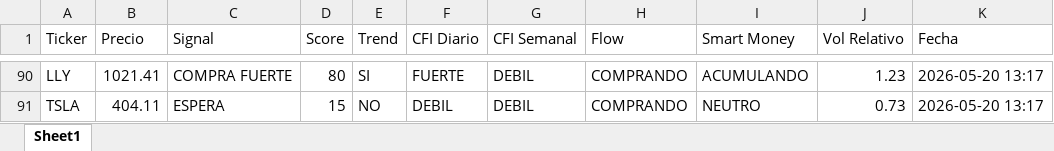
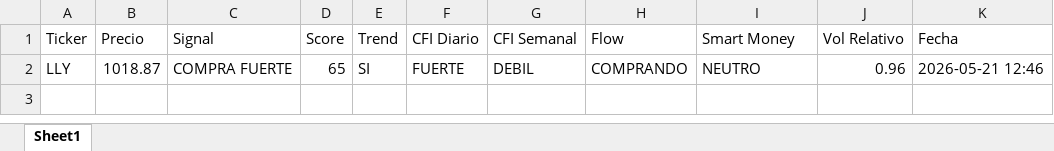
Before and after one commit to jac4806/PyTrader, an Excel workbook: SmartMoney_Screener.xlsx, sheet Sheet1, drawn as a sheet; only a part is shown, gaps mark what is left out; values as stored, in another font and other column widths than the file's, no borders; removed rows and columns are numbered as before the commit, all else as after; the diff covers the shown part only; the diff names each change by its address in the sheet, - before the commit and + after, or states it on an @@ line.

Commit message:
Cambiamos version del form '1,6' y actualizamos fecha a 21/05/2026

```diff
--- a/SmartMoney_Screener.xlsx (sheet Sheet1)
+++ b/SmartMoney_Screener.xlsx (sheet Sheet1)
-B2 (Precio): 1021.41
+B2 (Precio): 1018.87
-D2 (Score): 80
+D2 (Score): 65
-I2 (Smart Money): ACUMULANDO
+I2 (Smart Money): NEUTRO
-J2 (Vol Relativo): 1.23
+J2 (Vol Relativo): 0.96
-K2 (Fecha): 2026-05-20 13:17
+K2 (Fecha): 2026-05-21 12:46
-row 91: TSLA | 404.11 | ESPERA | 15 | NO | DEBIL | DEBIL | COMPRANDO | NEUTRO | 0.73 | 2026-05-20 13:17
```
Also changed, not shown: 88 removed rows elsewhere in this sheet, 1 other file.
